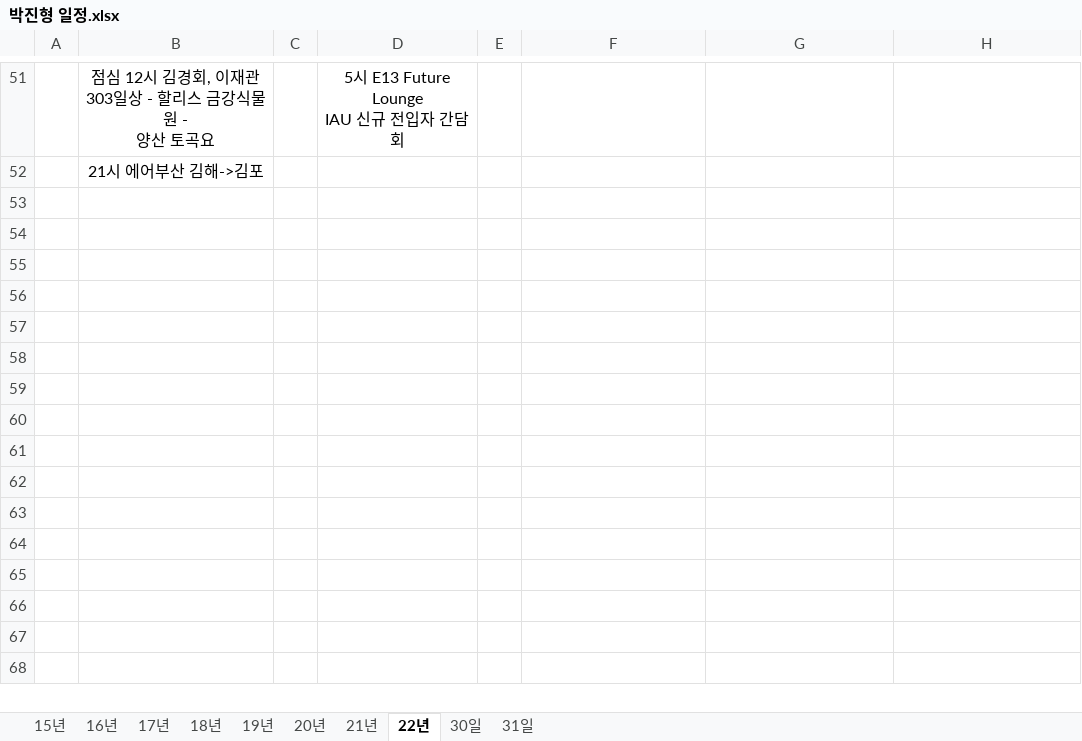
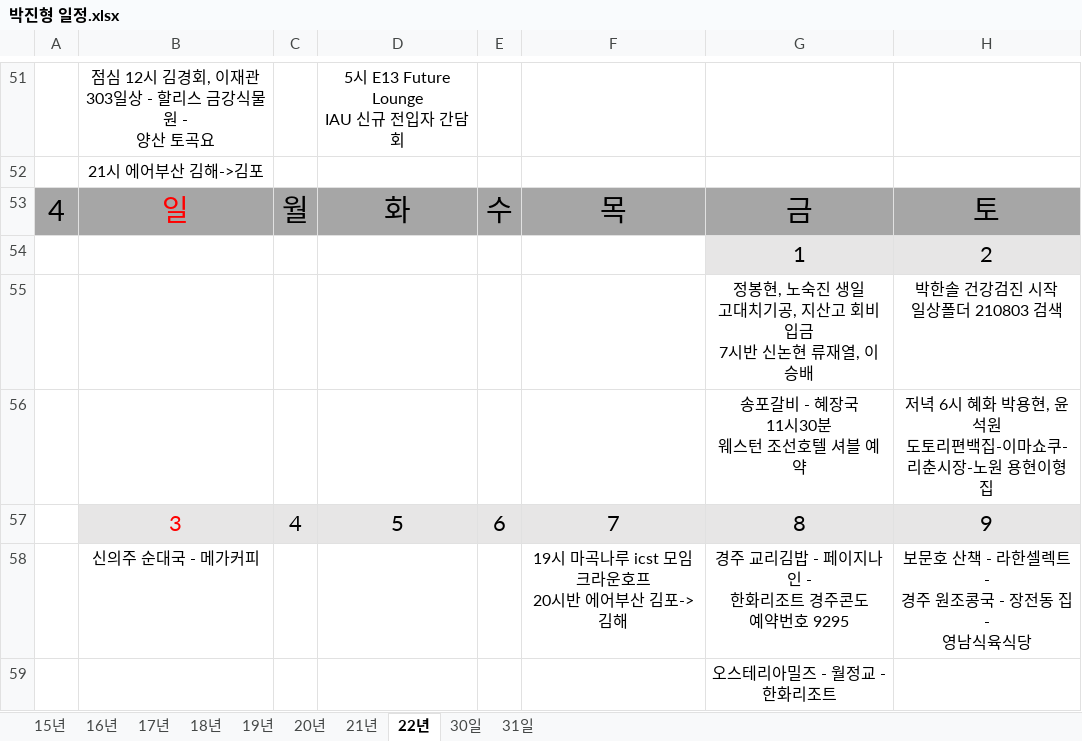
Before and after one commit to jhpark9003/remote-dailyStudy, an Excel workbook: 박진형 일정.xlsx, sheet 22년, drawn as a sheet; only a part is shown, gaps mark what is left out; values as stored, in another font and other column widths than the file's, no borders; ↵ is a line break in a cell; the diff names each change by its address in the sheet, - before the commit and + after, or states it on an @@ line.

```diff
--- a/박진형 일정.xlsx (sheet 22년)
+++ b/박진형 일정.xlsx (sheet 22년)
+row 53: 4 | 일 | 월 | 화 | 수 | 목 | 금 | 토
+row 54:  |  |  |  |  |  | 1 | 2
+row 55:  |  |  |  |  |  | 정봉현, 노숙진 생일 ↵ 고대치기공, 지산고 회비 입금 ↵ 7시반 신논현 류재열, 이승배 | 박한솔 건강검진 시작 ↵ 일상폴더 210803 검색
+row 56:  |  |  |  |  |  | 송포갈비 - 혜장국 ↵ 11시30분 ↵ 웨스턴 조선호텔 셔블 예약 | 저녁 6시 혜화 박용현, 윤석원 ↵ 도토리편백집-이마쇼쿠- ↵ 리춘시장-노원 용현이형 집
+row 57:  | 3 | 4 | 5 | 6 | 7 | 8 | 9
+row 58:  | 신의주 순대국 - 메가커피 |  |  |  | 19시 마곡나루 icst 모임 ↵ 크라운호프 ↵ 20시반 에어부산 김포->김해 | 경주 교리김밥 - 페이지나인 - ↵ 한화리조트 경주콘도 ↵ 예약번호 9295 | 보문호 산책 - 라한셀렉트 - ↵ 경주 원조콩국 - 장전동 집 - ↵ 영남식육식당
+row 59:  |  |  |  |  |  | 오스테리아밀즈 - 월정교 - ↵ 한화리조트
```
Also changed, not shown: 박진형.xlsx, 1 other file.
